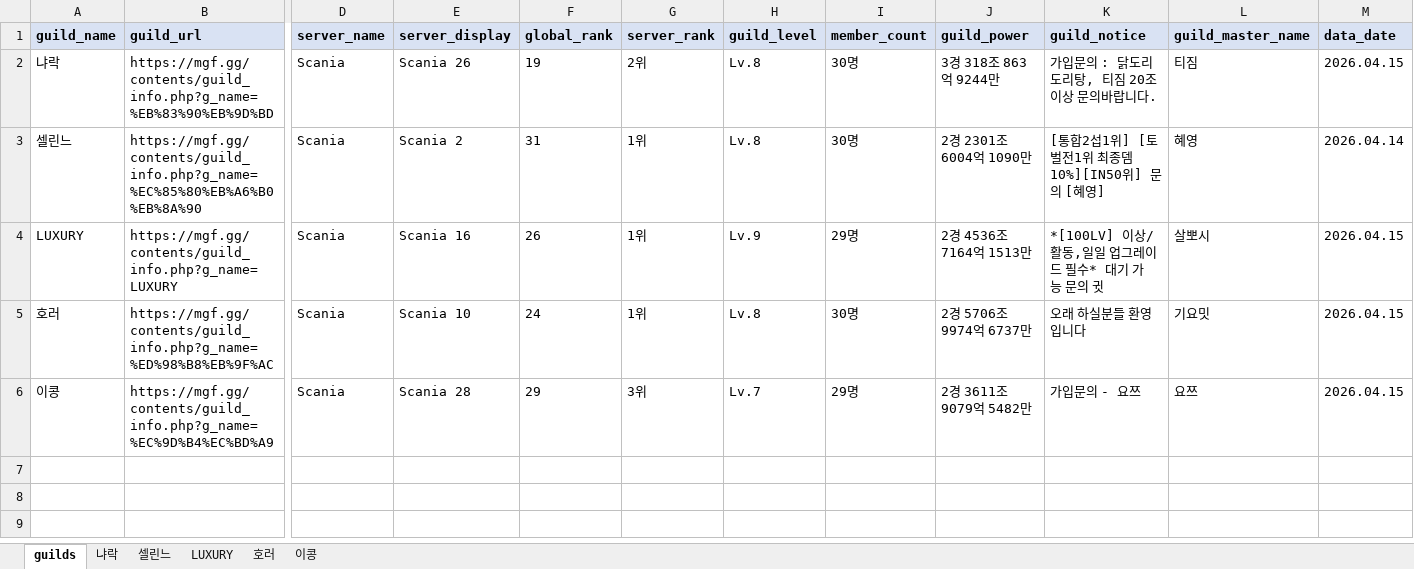
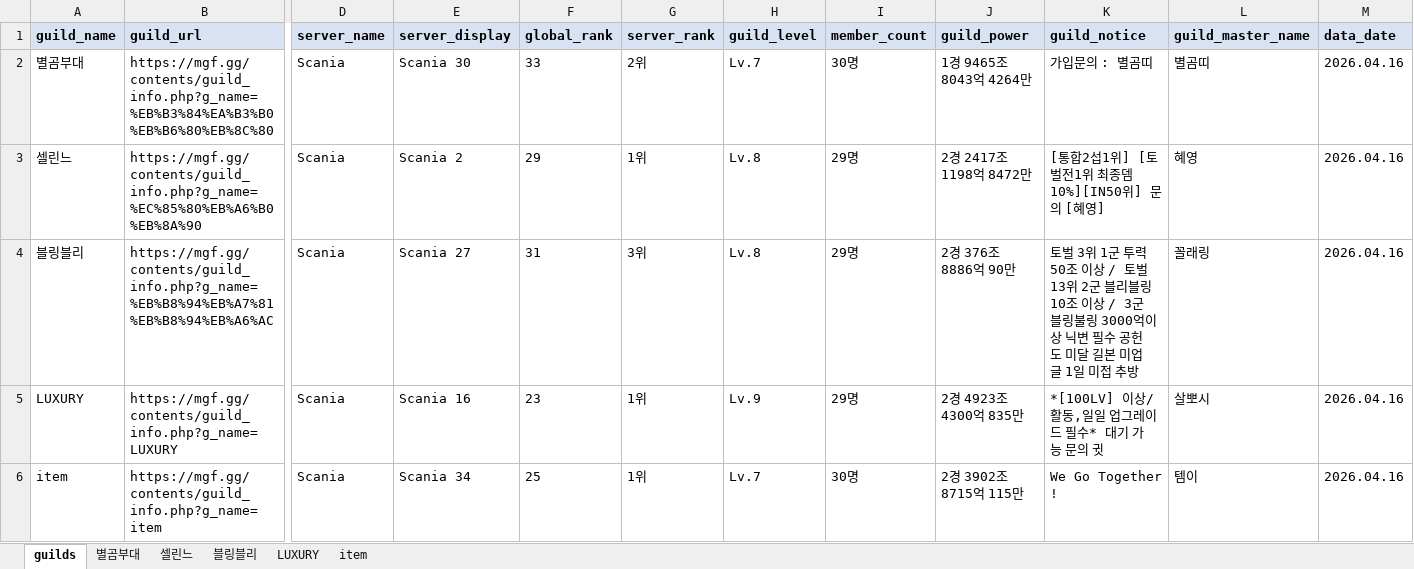
Before and after one commit to pogas/mgf_guild_match, an Excel workbook: reports/셀린느/셀린느_league_mgf_report.xlsx, sheet guilds, drawn as a sheet; only a part is shown, gaps mark what is left out; values as stored, in another font and other column widths than the file's, no borders; removed rows and columns are numbered as before the commit, all else as after; rows hold the shown columns only; the diff names each change by its address in the sheet, - before the commit and + after, or states it on an @@ line.

```diff
--- a/reports/셀린느/셀린느_league_mgf_report.xlsx (sheet guilds)
+++ b/reports/셀린느/셀린느_league_mgf_report.xlsx (sheet guilds)
-sheet tab: 냐락
+sheet tab: 별곰부대
-sheet tab: 이콩
+sheet tab: item
-sheet tab: 호러
+sheet tab: 블링블리
-row 2: 냐락 | https://mgf.gg/contents/guild_info.php?g_name=%EB%83%90%EB%9D%BD | Scania | Scania 26 | 19 | 2위 | Lv.8 | 30명 | 3경 318조 863억 9244만 | 가입문의 : 닭도리도리탕, 티짐 20조 이상 문의바랍니다. | 티짐 | 2026.04.15
+row 2: 별곰부대 | https://mgf.gg/contents/guild_info.php?g_name=%EB%B3%84%EA%B3%B0%EB%B6%80%EB%8C%80 | Scania | Scania 30 | 33 | 2위 | Lv.7 | 30명 | 1경 9465조 8043억 4264만 | 가입문의 : 별곰띠 | 별곰띠 | 2026.04.16
-F3 (global_rank): 31
+F3 (global_rank): 29
-I3 (member_count): 30명
+I3 (member_count): 29명
-J3 (guild_power): 2경 2301조 6004억 1090만
+J3 (guild_power): 2경 2417조 1198억 8472만
-M3 (data_date): 2026.04.14
+M3 (data_date): 2026.04.16
+row 4: 블링블리 | https://mgf.gg/contents/guild_info.php?g_name=%EB%B8%94%EB%A7%81%EB%B8%94%EB%A6%AC | Scania | Scania 27 | 31 | 3위 | Lv.8 | 29명 | 2경 376조 8886억 90만 | 토벌 3위 1군 투력 50조 이상 / 토벌 13위 2군 블리블링 10조 이상 / 3군 블링불링 3000억이상 닉변 필수 공헌도 미달 길본 미업글 1일 미접 추방 | 꼴래링 | 2026.04.16
-F5 (global_rank): 26
+F5 (global_rank): 23
-J5 (guild_power): 2경 4536조 7164억 1513만
+J5 (guild_power): 2경 4923조 4300억 835만
-M5 (data_date): 2026.04.15
+M5 (data_date): 2026.04.16
-row 5: 호러 | https://mgf.gg/contents/guild_info.php?g_name=%ED%98%B8%EB%9F%AC | Scania | Scania 10 | 24 | 1위 | Lv.8 | 30명 | 2경 5706조 9974억 6737만 | 오래 하실분들 환영입니다 | 기요밋 | 2026.04.15
-row 6: 이콩 | https://mgf.gg/contents/guild_info.php?g_name=%EC%9D%B4%EC%BD%A9 | Scania | Scania 28 | 29 | 3위 | Lv.7 | 29명 | 2경 3611조 9079억 5482만 | 가입문의 - 요쯔 | 요쯔 | 2026.04.15
+row 6: item | https://mgf.gg/contents/guild_info.php?g_name=item | Scania | Scania 34 | 25 | 1위 | Lv.7 | 30명 | 2경 3902조 8715억 115만 | We Go Together ! | 템이 | 2026.04.16
```
Also changed, not shown: sheet 별곰부대, sheet item, sheet LUXURY, sheet 셀린느, reports/빅딜/빅딜_league_mgf_report.xlsx, reports/빅딜/빅딜_training_mgf_report.xlsx, 19 other files.
